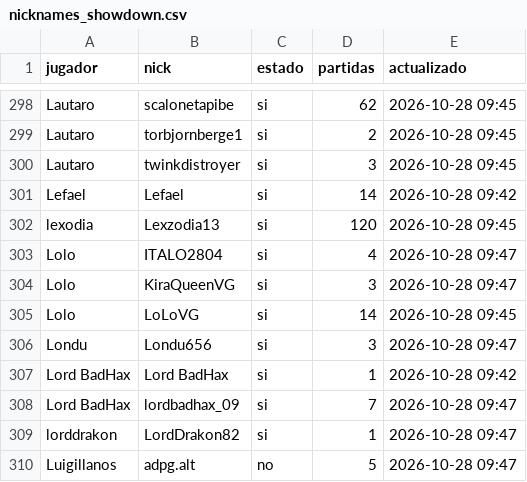
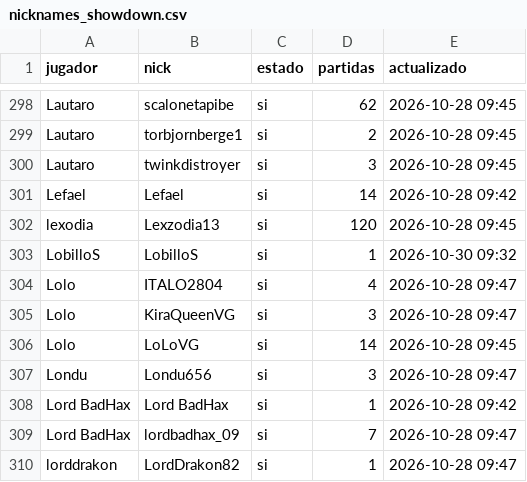
Before and after one commit to carlosacp526/dashboard-torneos-pokemon, a CSV file: data/nicknames_showdown.csv, drawn as a sheet; only a part is shown, gaps mark what is left out; the shorter side is filled out with more unchanged rows.

```diff
--- a/data/nicknames_showdown.csv
+++ b/data/nicknames_showdown.csv
@@ -302,2 +302,3 @@ Lefael,Lefael,si,14,2026-10-28 09:42
 lexodia,Lexzodia13,si,120,2026-10-28 09:45
+LobilloS,LobilloS,si,1,2026-10-30 09:32
 Lolo,ITALO2804,si,4,2026-10-28 09:47
```
Also changed, not shown: 2 other files.
